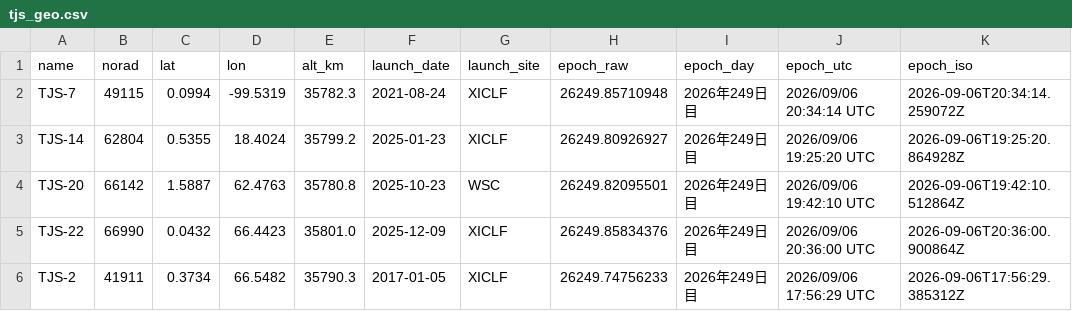
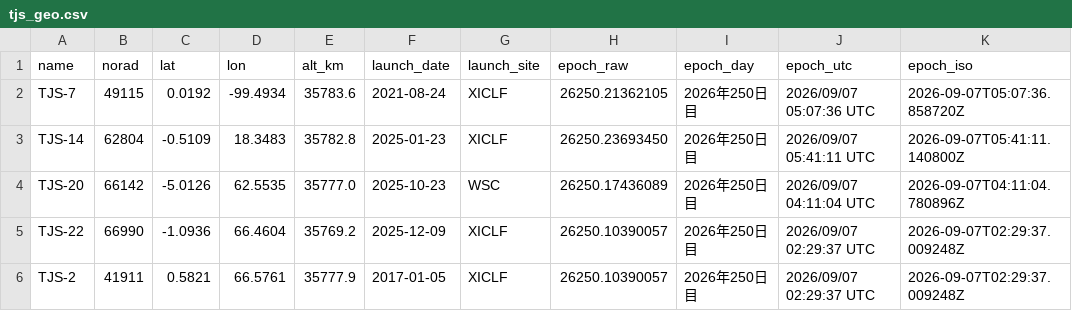
Before and after one commit to butagorilla1182/tjs_geo_control, a CSV file: tjs_geo.csv, drawn as a sheet; only a part is shown; the diff covers the shown part only.

```diff
--- a/tjs_geo.csv
+++ b/tjs_geo.csv
@@ -1,6 +1,6 @@
 name,norad,lat,lon,alt_km,launch_date,launch_site,epoch_raw,epoch_day,epoch_utc,epoch_iso
-TJS-7,49115,0.0994,-99.5319,35782.3,2021-08-24,XICLF,26249.85710948,2026年249日目,2026/09/06 20:34:14 UTC,2026-09-06T20:34:14.259072Z
-TJS-14,62804,0.5355,18.4024,35799.2,2025-01-23,XICLF,26249.80926927,2026年249日目,2026/09/06 19:25:20 UTC,2026-09-06T19:25:20.864928Z
-TJS-20,66142,1.5887,62.4763,35780.8,2025-10-23,WSC,26249.82095501,2026年249日目,2026/09/06 19:42:10 UTC,2026-09-06T19:42:10.512864Z
-TJS-22,66990,0.0432,66.4423,35801.0,2025-12-09,XICLF,26249.85834376,2026年249日目,2026/09/06 20:36:00 UTC,2026-09-06T20:36:00.900864Z
-TJS-2,41911,0.3734,66.5482,35790.3,2017-01-05,XICLF,26249.74756233,2026年249日目,2026/09/06 17:56:29 UTC,2026-09-06T17:56:29.385312Z
+TJS-7,49115,0.0192,-99.4934,35783.6,2021-08-24,XICLF,26250.21362105,2026年250日目,2026/09/07 05:07:36 UTC,2026-09-07T05:07:36.858720Z
+TJS-14,62804,-0.5109,18.3483,35782.8,2025-01-23,XICLF,26250.23693450,2026年250日目,2026/09/07 05:41:11 UTC,2026-09-07T05:41:11.140800Z
+TJS-20,66142,-5.0126,62.5535,35777.0,2025-10-23,WSC,26250.17436089,2026年250日目,2026/09/07 04:11:04 UTC,2026-09-07T04:11:04.780896Z
+TJS-22,66990,-1.0936,66.4604,35769.2,2025-12-09,XICLF,26250.10390057,2026年250日目,2026/09/07 02:29:37 UTC,2026-09-07T02:29:37.009248Z
+TJS-2,41911,0.5821,66.5761,35777.9,2017-01-05,XICLF,26250.10390057,2026年250日目,2026/09/07 02:29:37 UTC,2026-09-07T02:29:37.009248Z
```
Also changed, not shown: 1 added row, 1 removed row and 78 edited cells elsewhere in this file, 6 other files.
